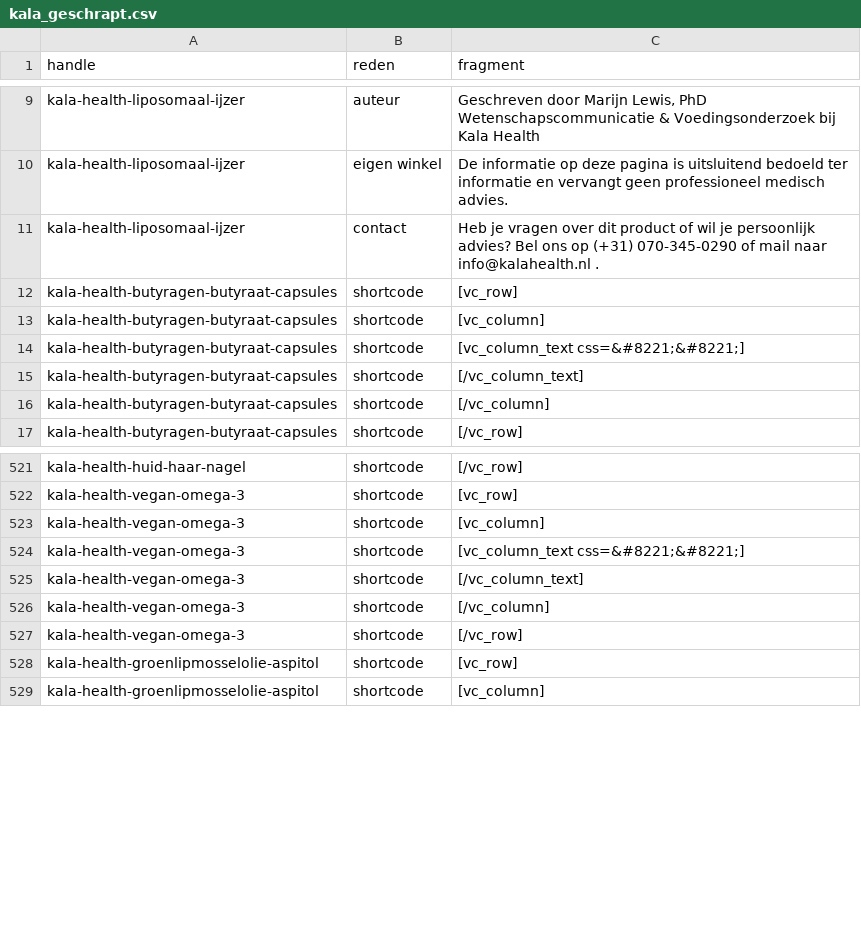
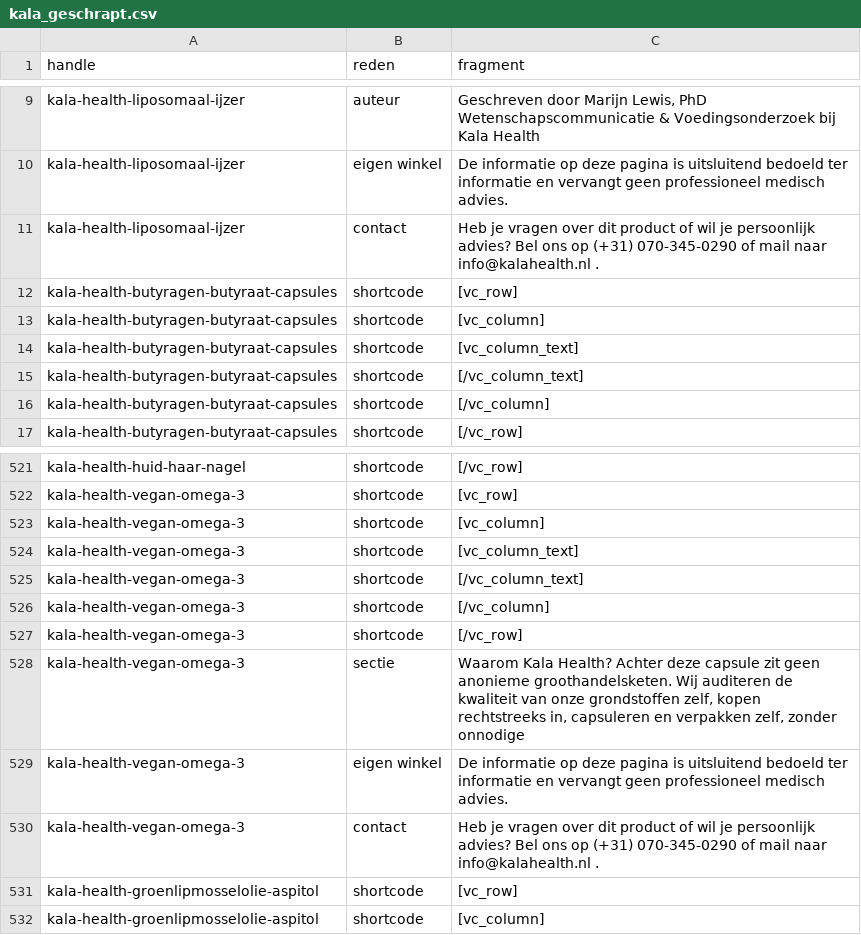
Before and after one commit to Maximillian-creator/Maximillian-creator-kala-feed, a CSV file: kala_geschrapt.csv, drawn as a sheet; only a part is shown, gaps mark what is left out.

```diff
--- a/kala_geschrapt.csv
+++ b/kala_geschrapt.csv
@@ -13,3 +13,3 @@ kala-health-butyragen-butyraat-capsules,shortcode,[vc_row]
 kala-health-butyragen-butyraat-capsules,shortcode,[vc_column]
-kala-health-butyragen-butyraat-capsules,shortcode,[vc_column_text css=&#8221;&#8221;]
+kala-health-butyragen-butyraat-capsules,shortcode,[vc_column_text]
 kala-health-butyragen-butyraat-capsules,shortcode,[/vc_column_text]
@@ -523,3 +523,3 @@ kala-health-vegan-omega-3,shortcode,[vc_row]
 kala-health-vegan-omega-3,shortcode,[vc_column]
-kala-health-vegan-omega-3,shortcode,[vc_column_text css=&#8221;&#8221;]
+kala-health-vegan-omega-3,shortcode,[vc_column_text]
 kala-health-vegan-omega-3,shortcode,[/vc_column_text]
@@ -527,2 +527,5 @@ kala-health-vegan-omega-3,shortcode,[/vc_column]
 kala-health-vegan-omega-3,shortcode,[/vc_row]
+kala-health-vegan-omega-3,sectie,"Waarom Kala Health? Achter deze capsule zit geen anonieme groothandelsketen. Wij auditeren de kwaliteit van onze grondstoffen zelf, kopen rechtstreeks in, capsuleren en verpakken zelf, zonder onnodige"
+kala-health-vegan-omega-3,eigen winkel,De informatie op deze pagina is uitsluitend bedoeld ter informatie en vervangt geen professioneel medisch advies.
+kala-health-vegan-omega-3,contact,Heb je vragen over dit product of wil je persoonlijk advies? Bel ons op (+31) 070-345-0290 of mail naar info@kalahealth.nl .
 kala-health-groenlipmosselolie-aspitol,shortcode,[vc_row]
```
Also changed, not shown: kala_tekstbron.csv, 3 other files.
